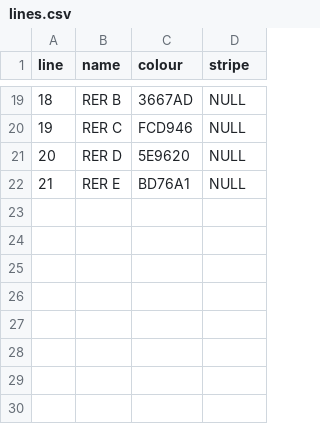
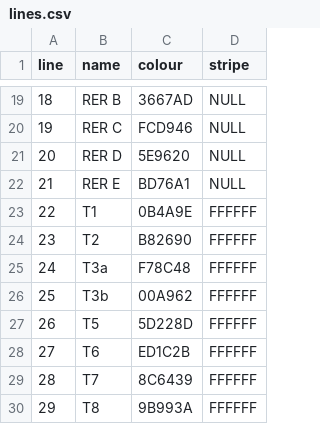
Before and after one commit to RandomEtc/travel-time-tube-d3, a CSV file: data/metro-rer-tram-paris/lines.csv, drawn as a sheet; only a part is shown, gaps mark what is left out.

```diff
--- a/data/metro-rer-tram-paris/lines.csv
+++ b/data/metro-rer-tram-paris/lines.csv
@@ -22 +22,9 @@ line,name,colour,stripe
 21,RER E,BD76A1,NULL
+22,T1,0B4A9E,FFFFFF
+23,T2,B82690,FFFFFF
+24,T3a,F78C48,FFFFFF
+25,T3b,00A962,FFFFFF
+26,T5,5D228D,FFFFFF
+27,T6,ED1C2B,FFFFFF
+28,T7,8C6439,FFFFFF
+29,T8,9B993A,FFFFFF
```
Also changed, not shown: data/metro-rer-tram-paris/routes.csv, data/metro-rer-tram-paris/stations.csv, 1 other file.
